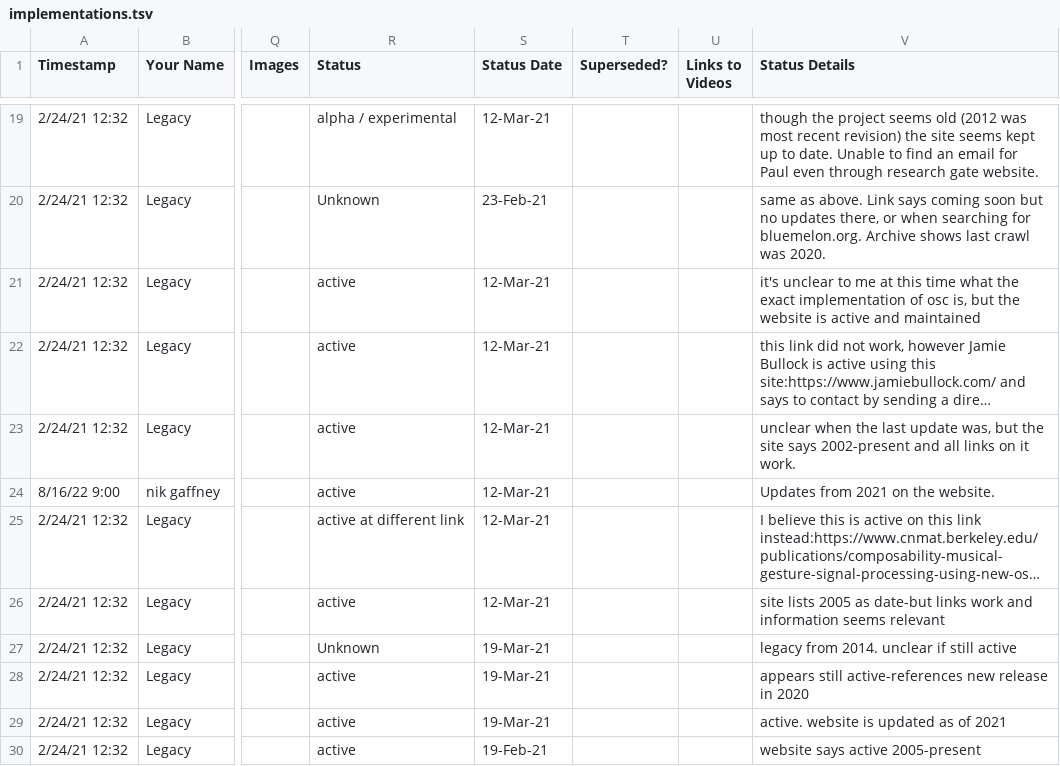
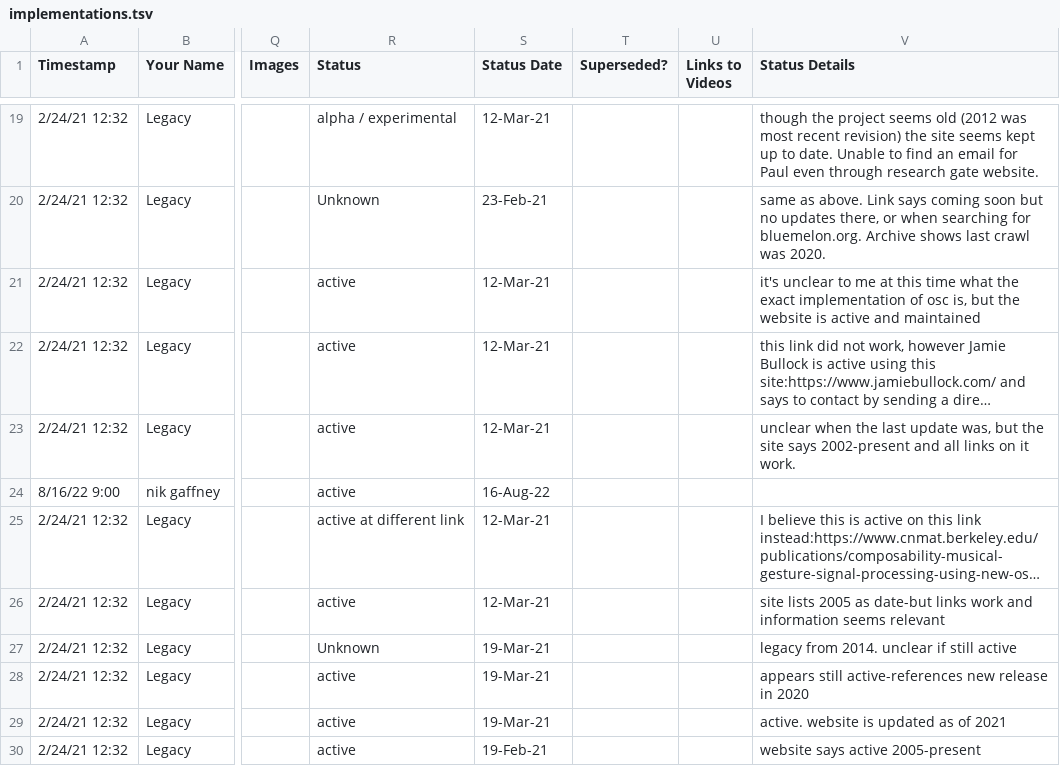
Before and after one commit to CNMAT/OpenSoundControl.org, a TSV file: implementations.tsv, drawn as a sheet; only a part is shown, gaps mark what is left out; long unchanged cells end in …; the diff names each change by its address in the sheet, - before the commit and + after, or states it on an @@ line.

Commit message:
details

```diff
--- a/implementations.tsv
+++ b/implementations.tsv
-S24 (Status Date): 12-Mar-21
+S24 (Status Date): 16-Aug-22
-V24 (Status Details): Updates from 2021 on the website.
+V24 (Status Details): (empty)
```
Also changed, not shown: 1 other file.
